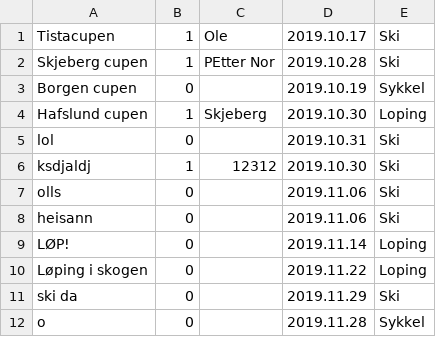
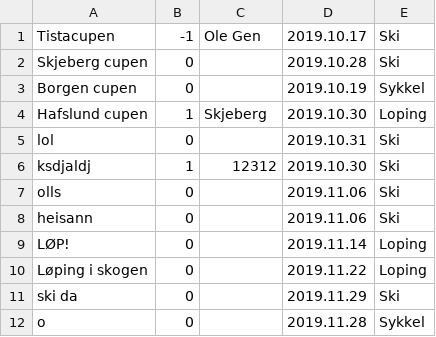
Before and after one commit to SnorreW/Gruppe9, a CSV file: gruppeeksamen/src/main/java/gruppeeksamen/arrangementer.csv, drawn as a sheet.

Commit message:
Laget tester i arrangementController, og rettet test i bruker

```diff
--- a/gruppeeksamen/src/main/java/gruppeeksamen/arrangementer.csv
+++ b/gruppeeksamen/src/main/java/gruppeeksamen/arrangementer.csv
@@ -1,3 +1,3 @@
-Tistacupen;1;Ole;2019.10.17;Ski
-Skjeberg cupen;1;PEtter Nor;2019.10.28;Ski
+Tistacupen;-1;Ole Gen;2019.10.17;Ski
+Skjeberg cupen;0;;2019.10.28;Ski
 Borgen cupen;0;;2019.10.19;Sykkel
```
Also changed, not shown: 6 other files.
